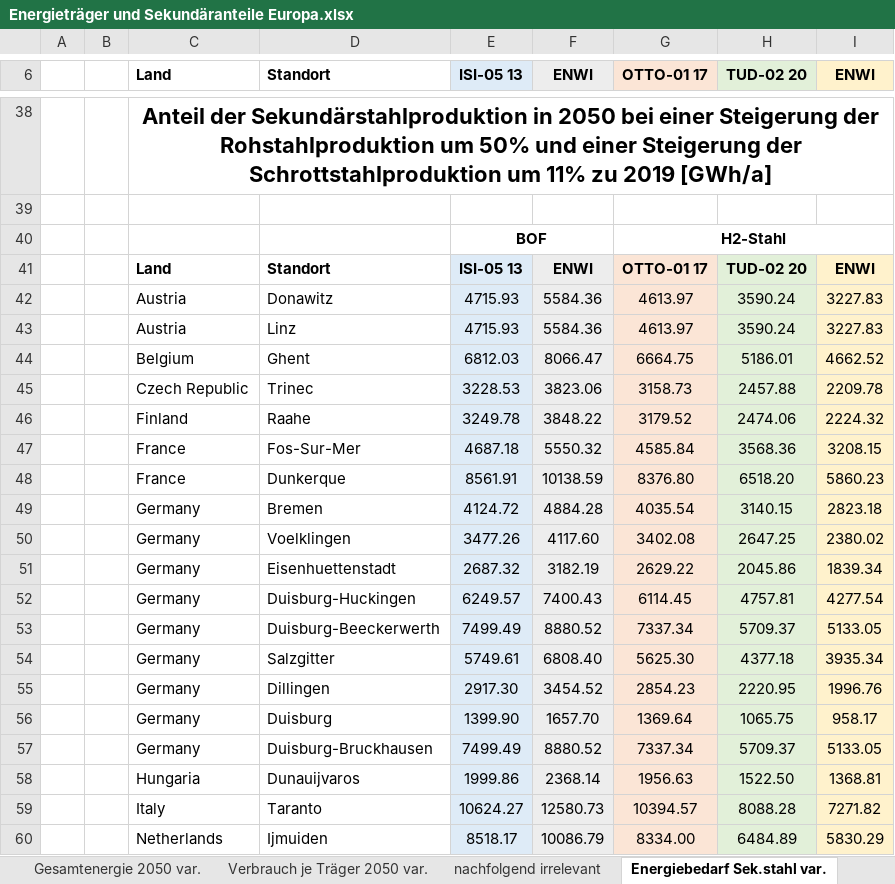
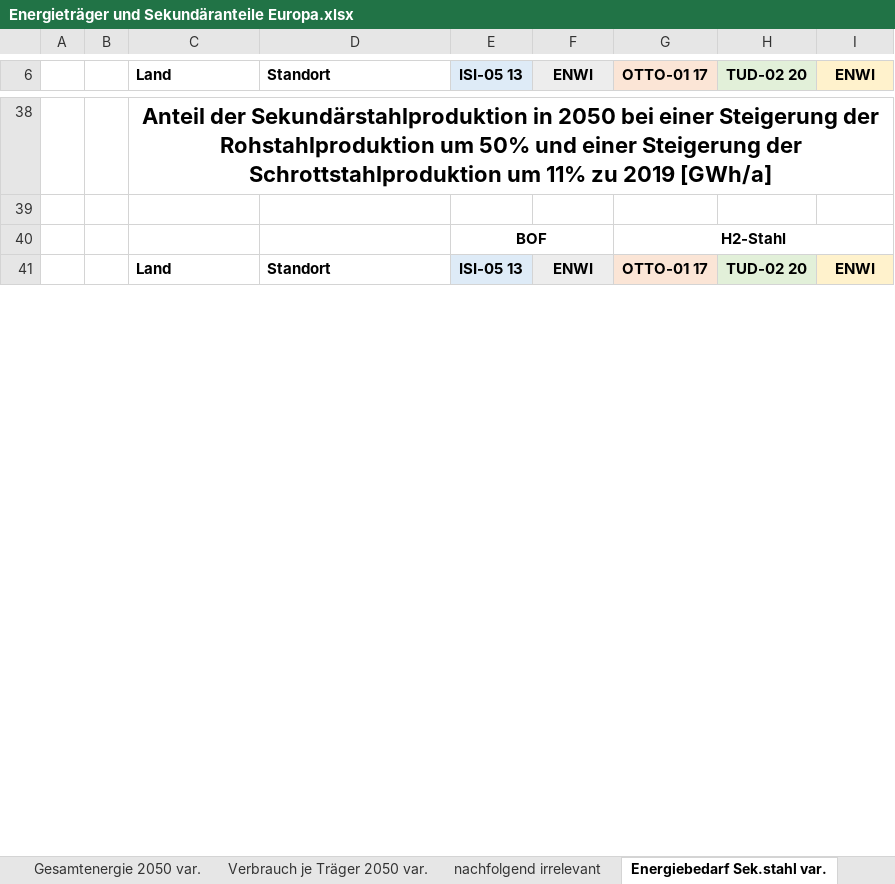
Before and after one commit to agrobe-ffe/test2, an Excel workbook: Energieträger und Sekundäranteile Europa.xlsx, sheet Energiebedarf Sek.stahl var., drawn as a sheet; only a part is shown, gaps mark what is left out; values as stored, in another font and other column widths than the file's, no borders; removed rows and columns are numbered as before the commit, all else as after; the diff covers the shown part only; the diff names each change by its address in the sheet, - before the commit and + after, or states it on an @@ line.

```diff
--- a/Energieträger und Sekundäranteile Europa.xlsx (sheet Energiebedarf Sek.stahl var.)
+++ b/Energieträger und Sekundäranteile Europa.xlsx (sheet Energiebedarf Sek.stahl var.)
-row 42:  |  | Austria | Donawitz | 4715.93 | 5584.36 | 4613.97 | 3590.24 | 3227.83
-row 43:  |  | Austria | Linz | 4715.93 | 5584.36 | 4613.97 | 3590.24 | 3227.83
-row 44:  |  | Belgium | Ghent | 6812.03 | 8066.47 | 6664.75 | 5186.01 | 4662.52
-row 45:  |  | Czech Republic | Trinec | 3228.53 | 3823.06 | 3158.73 | 2457.88 | 2209.78
-row 46:  |  | Finland | Raahe | 3249.78 | 3848.22 | 3179.52 | 2474.06 | 2224.32
-row 47:  |  | France | Fos-Sur-Mer | 4687.18 | 5550.32 | 4585.84 | 3568.36 | 3208.15
-row 48:  |  | France | Dunkerque | 8561.91 | 10138.59 | 8376.80 | 6518.20 | 5860.23
-row 49:  |  | Germany | Bremen | 4124.72 | 4884.28 | 4035.54 | 3140.15 | 2823.18
-row 50:  |  | Germany | Voelklingen | 3477.26 | 4117.60 | 3402.08 | 2647.25 | 2380.02
-row 51:  |  | Germany | Eisenhuettenstadt | 2687.32 | 3182.19 | 2629.22 | 2045.86 | 1839.34
-row 52:  |  | Germany | Duisburg-Huckingen | 6249.57 | 7400.43 | 6114.45 | 4757.81 | 4277.54
-row 53:  |  | Germany | Duisburg-Beeckerwerth | 7499.49 | 8880.52 | 7337.34 | 5709.37 | 5133.05
-row 54:  |  | Germany | Salzgitter | 5749.61 | 6808.40 | 5625.30 | 4377.18 | 3935.34
-row 55:  |  | Germany | Dillingen | 2917.30 | 3454.52 | 2854.23 | 2220.95 | 1996.76
-row 56:  |  | Germany | Duisburg | 1399.90 | 1657.70 | 1369.64 | 1065.75 | 958.17
-row 57:  |  | Germany | Duisburg-Bruckhausen | 7499.49 | 8880.52 | 7337.34 | 5709.37 | 5133.05
-row 58:  |  | Hungaria | Dunauijvaros | 1999.86 | 2368.14 | 1956.63 | 1522.50 | 1368.81
-row 59:  |  | Italy | Taranto | 10624.27 | 12580.73 | 10394.57 | 8088.28 | 7271.82
-row 60:  |  | Netherlands | Ijmuiden | 8518.17 | 10086.79 | 8334.00 | 6484.89 | 5830.29
```
Also changed, not shown: 87 added rows and 68 removed rows elsewhere in this sheet, sheet Verbrauch je Träger 2050 var., sheet Gesamtenergie 2050 var., sheet Sekundäranteil, sheet Produktion je Standort.
